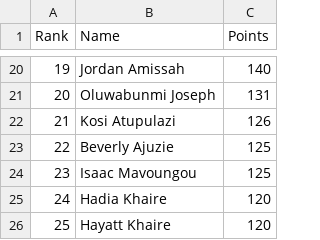
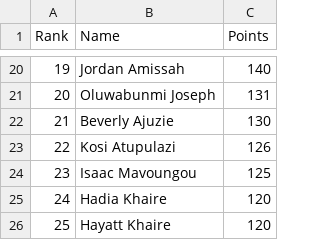
Before and after one commit to utsahistorian/utsansbewebsite, a CSV file: leaderboard.csv, drawn as a sheet; only a part is shown, gaps mark what is left out.

Commit message:
Swap positions of Kosi Atupulazi and Beverly Ajuzie

```diff
--- a/leaderboard.csv
+++ b/leaderboard.csv
@@ -21,4 +21,4 @@ Rank,Name,Points
 20,Oluwabunmi Joseph,131
-21,Kosi Atupulazi,126
-22,Beverly Ajuzie,125
+21,Beverly Ajuzie,130
+22,Kosi Atupulazi,126
 23,Isaac Mavoungou,125
```
